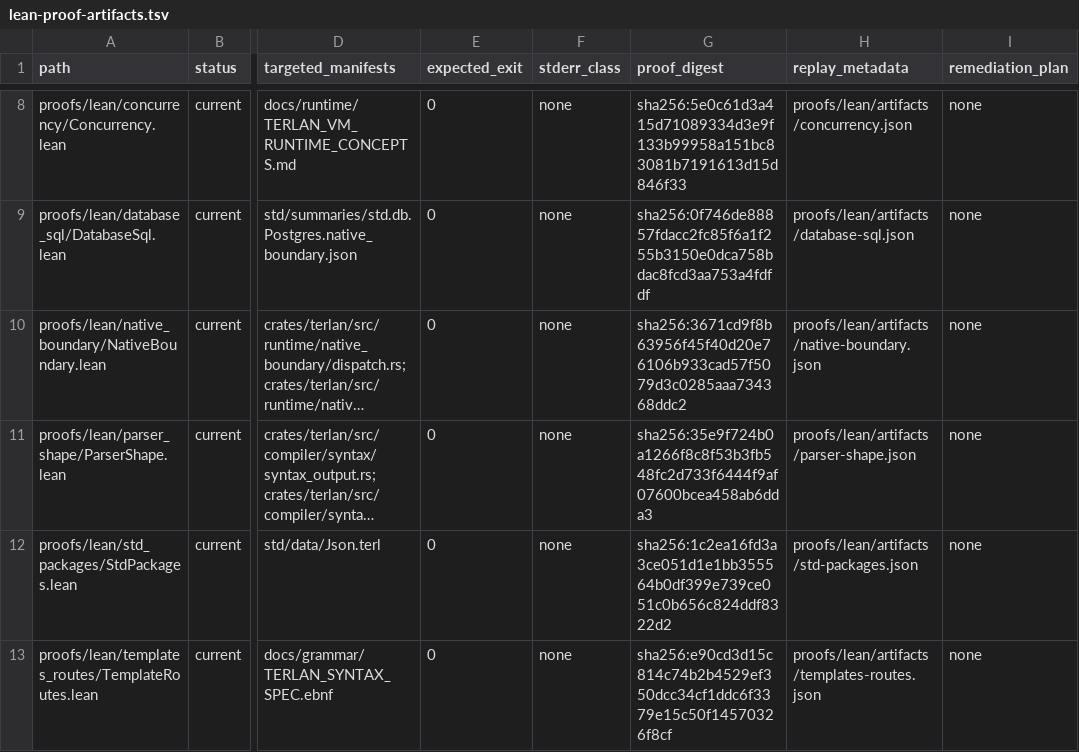
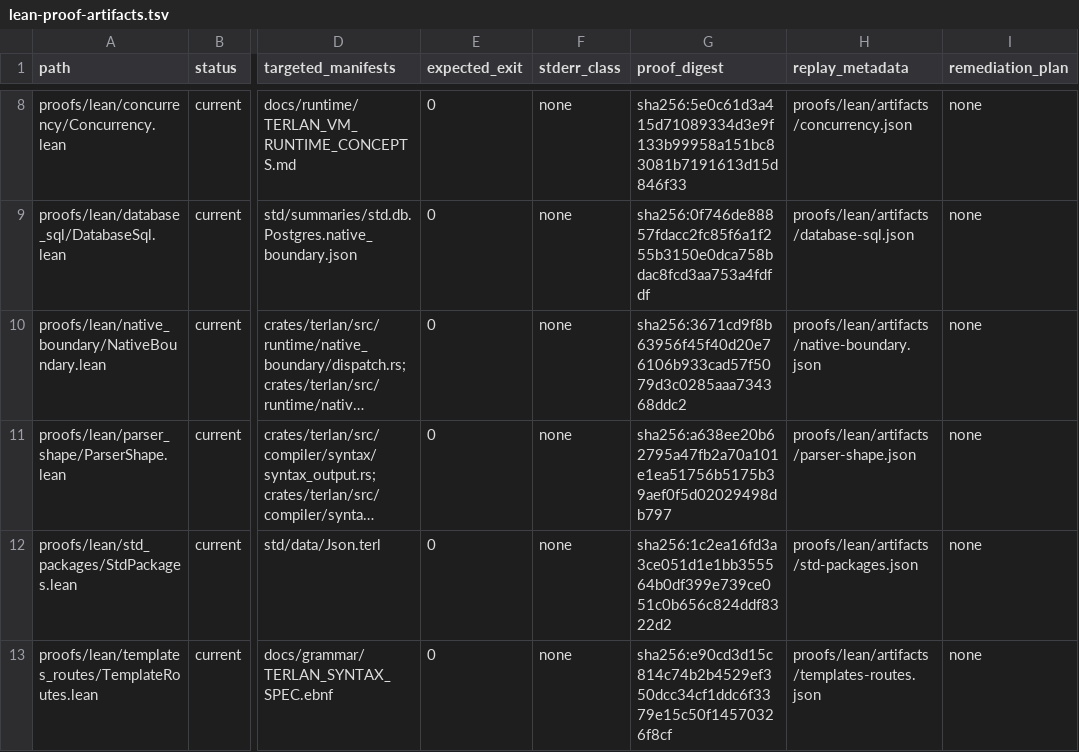
Before and after one commit to terlan-lang/terlan, a TSV file: proofs/lean/ci/lean-proof-artifacts.tsv, drawn as a sheet; only a part is shown, gaps mark what is left out; long unchanged cells end in …; the diff names each change by its address in the sheet, - before the commit and + after, or states it on an @@ line.

```diff
--- a/proofs/lean/ci/lean-proof-artifacts.tsv
+++ b/proofs/lean/ci/lean-proof-artifacts.tsv
-G11 (proof_digest): sha256:35e9f724b0a1266f8c8f53b3fb548fc2d733f6444f9af07600bcea458ab6dda3
+G11 (proof_digest): sha256:a638ee20b62795a47fb2a70a101e1ea51756b5175b39aef0f5d02029498db797
```
Also changed, not shown: 21 other files.
